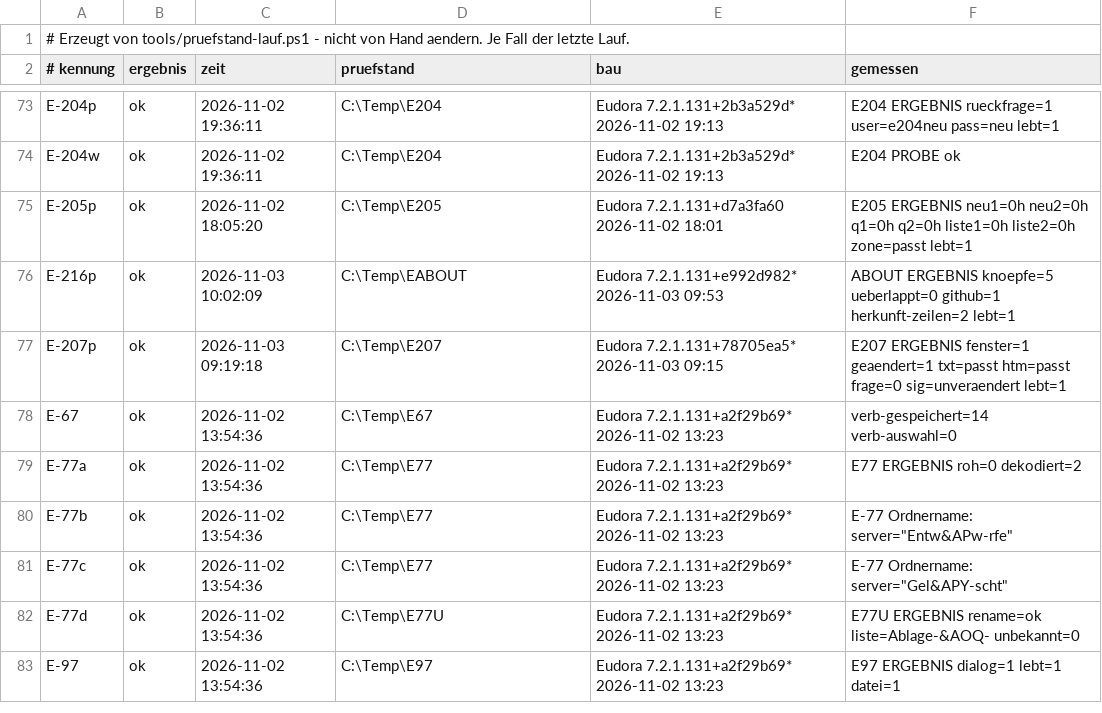
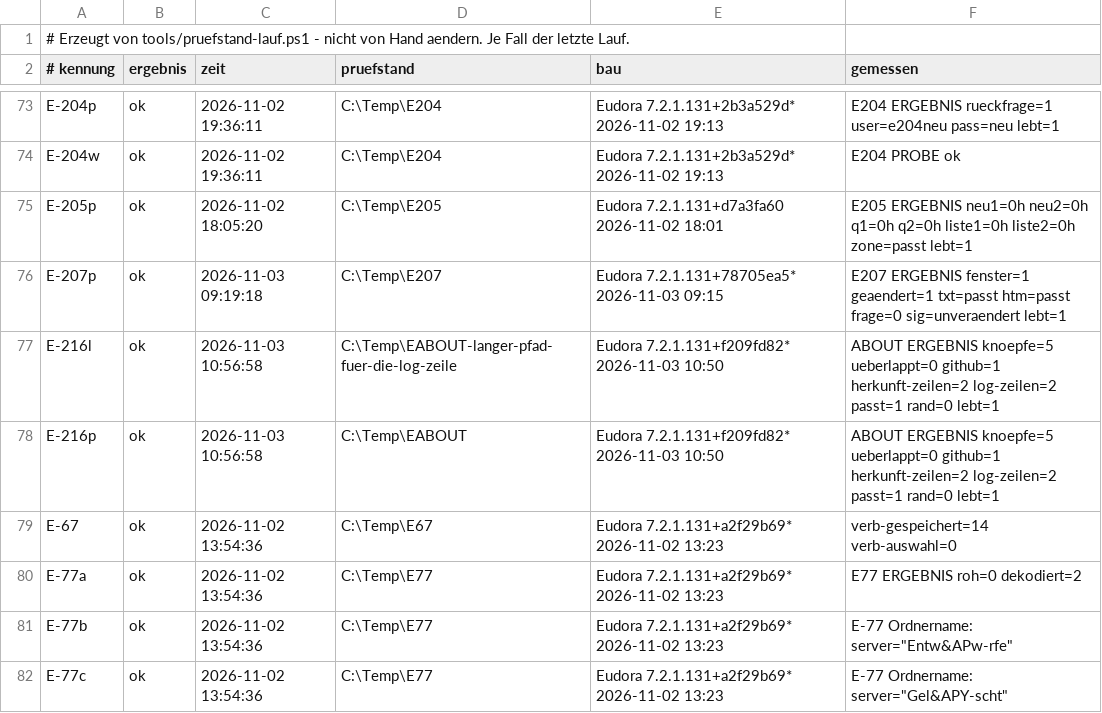
Before and after one commit to HansWurst81675/Eudora7.2, a TSV file: Intern/pruefstand-buch.tsv, drawn as a sheet; only a part is shown, gaps mark what is left out; the shorter side is filled out with more unchanged rows; removed rows and columns are numbered as before the commit, all else as after; the diff names each change by its address in the sheet, - before the commit and + after, or states it on an @@ line.

```diff
--- a/Intern/pruefstand-buch.tsv
+++ b/Intern/pruefstand-buch.tsv
-row 76: E-216p | ok | 2026-11-03 10:02:09 | C:\Temp\EABOUT | Eudora 7.2.1.131+e992d982* 2026-11-03 09:53 | ABOUT ERGEBNIS knoepfe=5 ueberlappt=0 github=1 herkunft-zeilen=2 lebt=1
+row 77: E-216l | ok | 2026-11-03 10:56:58 | C:\Temp\EABOUT-langer-pfad-fuer-die-log-zeile | Eudora 7.2.1.131+f209fd82* 2026-11-03 10:50 | ABOUT ERGEBNIS knoepfe=5 ueberlappt=0 github=1 herkunft-zeilen=2 log-zeilen=2 passt=1 rand=0 lebt=1
+row 78: E-216p | ok | 2026-11-03 10:56:58 | C:\Temp\EABOUT | Eudora 7.2.1.131+f209fd82* 2026-11-03 10:50 | ABOUT ERGEBNIS knoepfe=5 ueberlappt=0 github=1 herkunft-zeilen=2 log-zeilen=2 passt=1 rand=0 lebt=1
```
Also changed, not shown: 16 other files.
